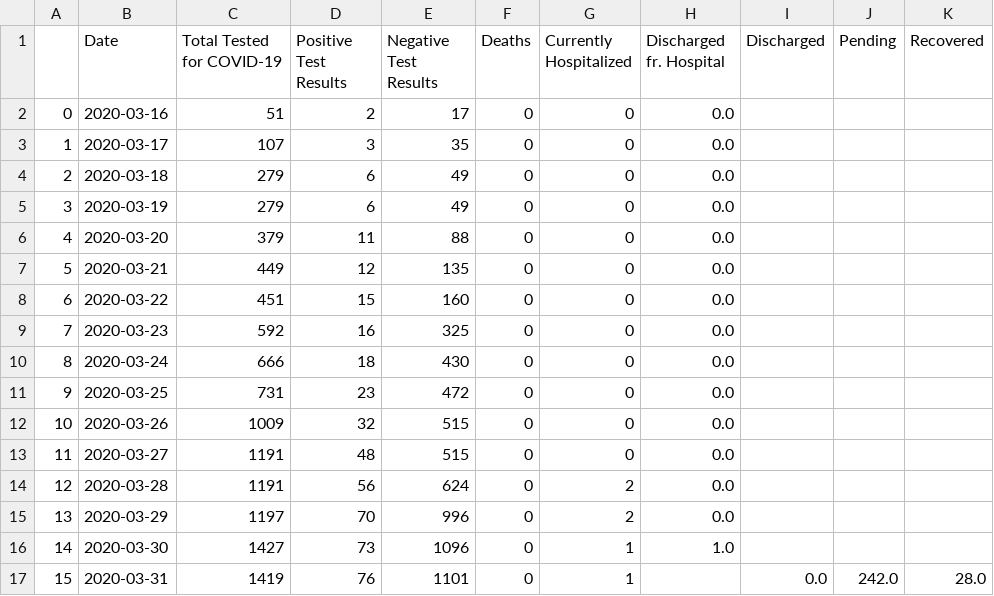
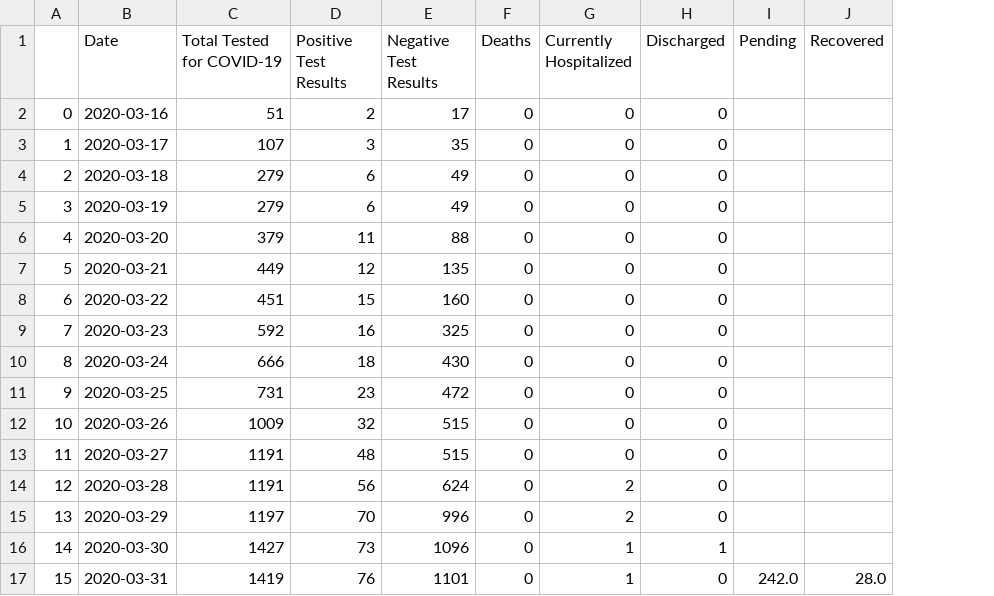
Before and after one commit to adnewhouse/tompkins-covid19, a CSV file: history.csv, drawn as a sheet; removed rows and columns are numbered as before the commit, all else as after; the diff names each change by its address in the sheet, - before the commit and + after, or states it on an @@ line.

Commit message:
Update at 31/03/2020 17:46:59

```diff
--- a/history.csv
+++ b/history.csv
-column H (Discharged fr. Hospital), rows 2-16: 0.0 | 0.0 | 0.0 | 0.0 | 0.0 | 0.0 | 0.0 | 0.0 | 0.0 | 0.0 | 0.0 | 0.0 | 0.0 | 0.0 | 1.0
-H2:H15 (Discharged): (empty)
+H2:H15 (Discharged): 0
-H16 (Discharged): (empty)
+H16 (Discharged): 1
-H17 (Discharged): 0.0
+H17 (Discharged): 0
```
